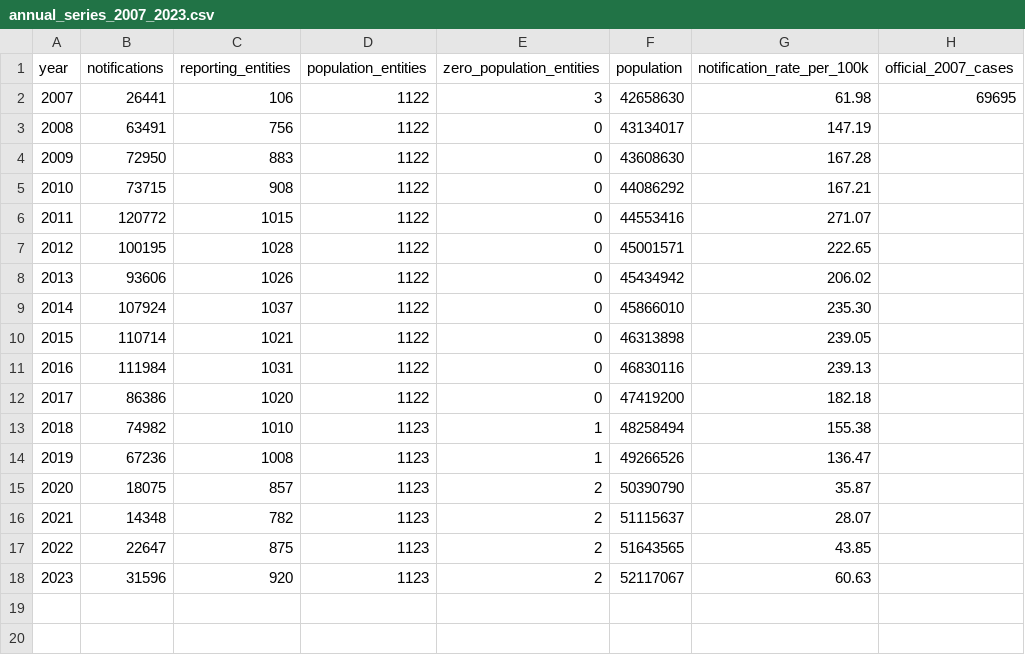
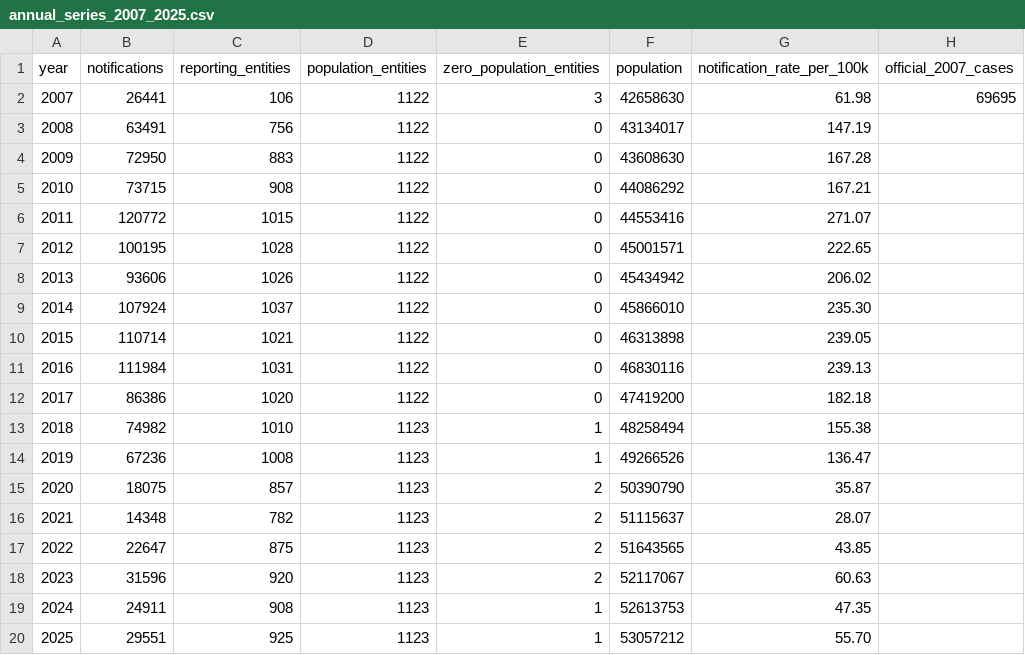
Before and after one commit to thesis-varicella-colombia/exploratory-analysis, a CSV file: docs/data_processed/annual_series_2007_2025.csv (was docs/data_processed/annual_series_2007_2023.csv), drawn as a sheet; the diff names each change by its address in the sheet, - before the commit and + after, or states it on an @@ line.

Commit message:
Add age-group notification series and extend annual data through 2025

```diff
--- a/docs/data_processed/annual_series_2007_2023.csv
+++ b/docs/data_processed/annual_series_2007_2025.csv
+row 19: 2024 | 24911 | 908 | 1123 | 1 | 52613753 | 47.35
+row 20: 2025 | 29551 | 925 | 1123 | 1 | 53057212 | 55.70
```
Also changed, not shown: 8 other files.
